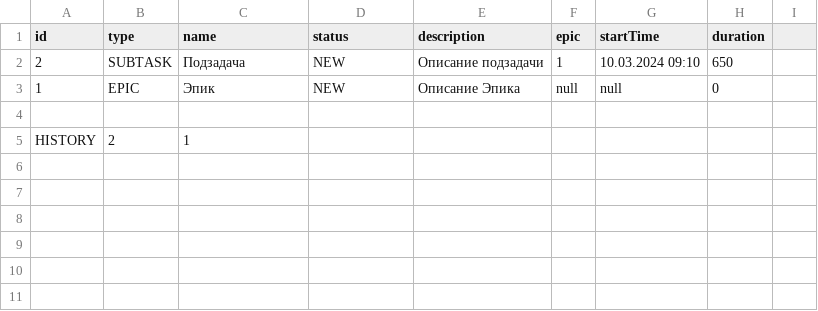
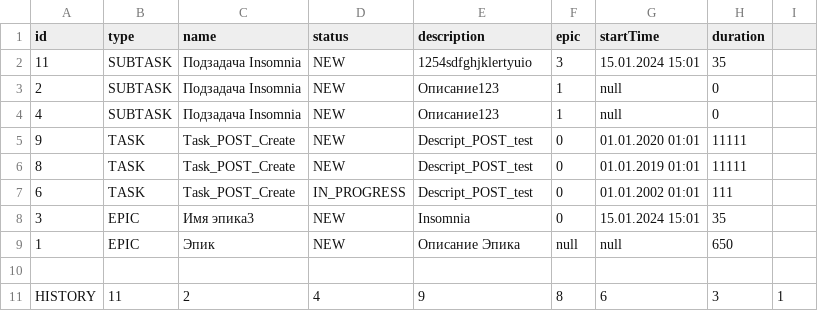
Before and after one commit to AlexsanderShchetinin/java-kanban, a CSV file: tasksAndHistoryFile.csv, drawn as a sheet.

```diff
--- a/tasksAndHistoryFile.csv
+++ b/tasksAndHistoryFile.csv
@@ -1,5 +1,11 @@
 id,type,name,status,description,epic,startTime,duration
-2,SUBTASK,Подзадача,NEW,Описание подзадачи,1,10.03.2024 09:10,650
-1,EPIC,Эпик,NEW,Описание Эпика,null,null,0
+11,SUBTASK,Подзадача Insomnia,NEW,1254sdfghjklertyuio,3,15.01.2024 15:01,35
+2,SUBTASK,Подзадача Insomnia,NEW,Описание123 ,1,null,0
+4,SUBTASK,Подзадача Insomnia,NEW,Описание123 ,1,null,0
+9,TASK,Task_POST_Create,NEW,Descript_POST_test,0,01.01.2020 01:01,11111
+8,TASK,Task_POST_Create,NEW,Descript_POST_test,0,01.01.2019 01:01,11111
+6,TASK,Task_POST_Create,IN_PROGRESS,Descript_POST_test,0,01.01.2002 01:01,111
+3,EPIC,Имя эпика3,NEW,Insomnia,0,15.01.2024 15:01,35
+1,EPIC,Эпик,NEW,Описание Эпика,null,null,650
 
-HISTORY,2,1
+HISTORY,11,2,4,9,8,6,3,1
```
Also changed, not shown: 6 other files.
